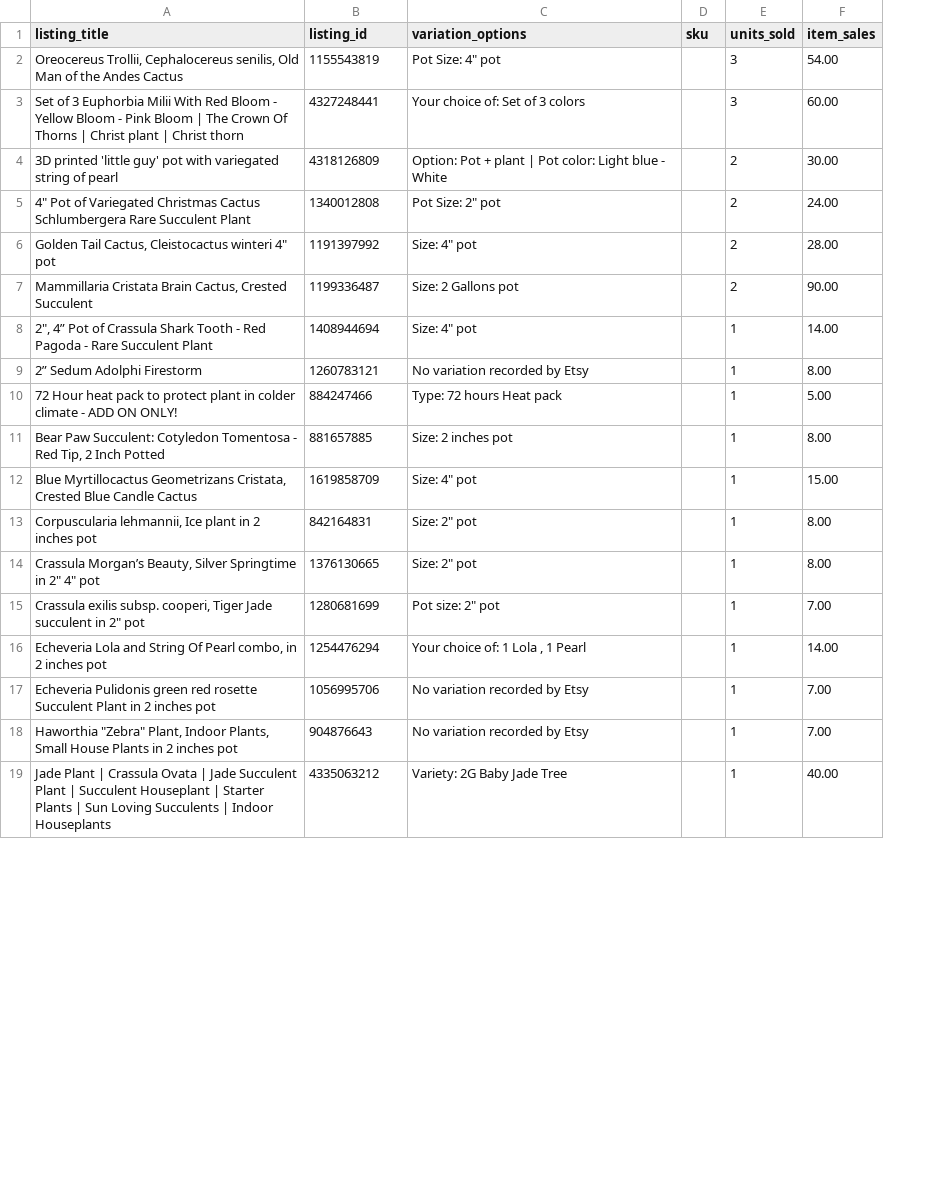
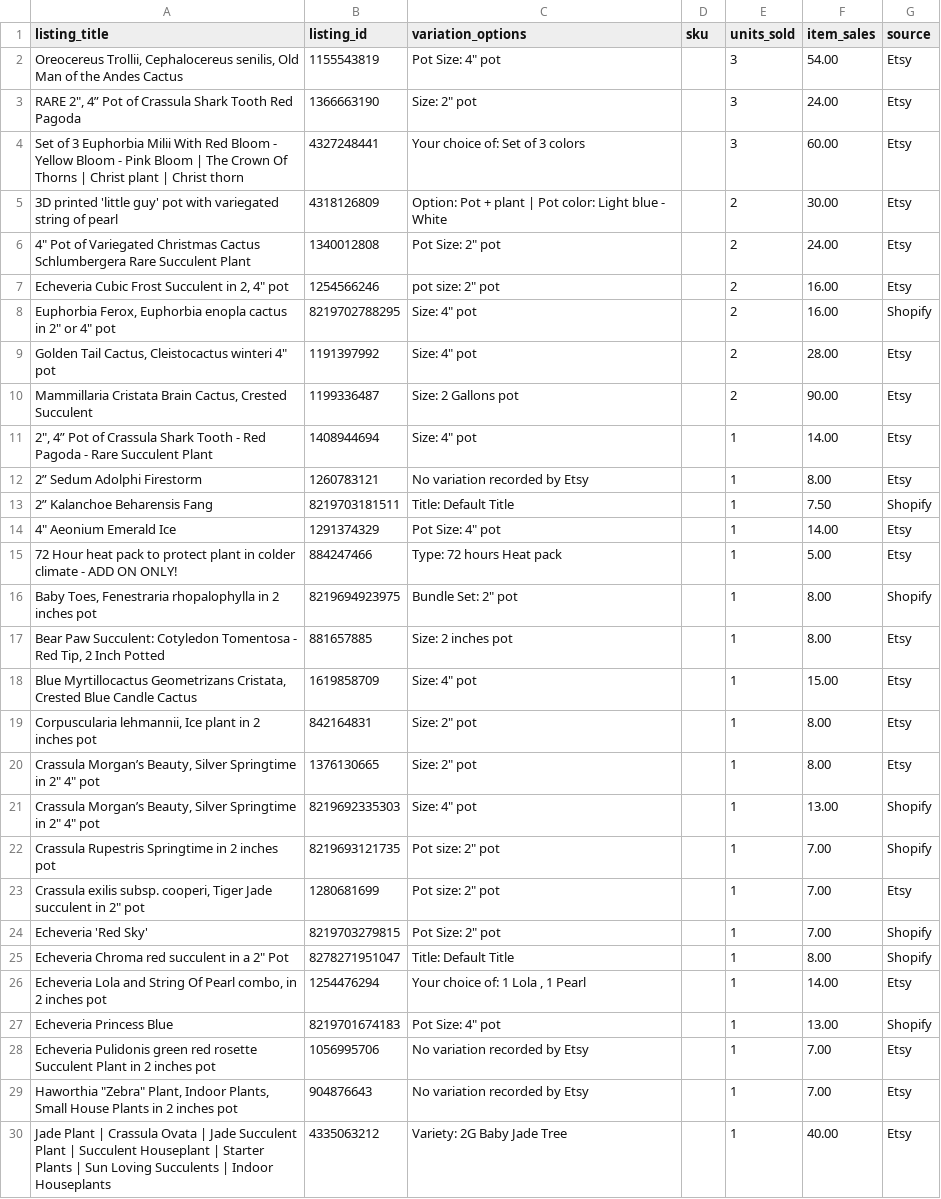
Before and after one commit to stagius24-cell/mysucculentcorner, a CSV file: etsy_pending_order_variations.csv, drawn as a sheet; only a part is shown; addresses are those after the commit; the diff covers the shown part only; the diff names each change by its address in the sheet, - before the commit and + after, or states it on an @@ line.

```diff
--- a/etsy_pending_order_variations.csv
+++ b/etsy_pending_order_variations.csv
+column G (source), row 2: Etsy; rows 4-6: all Etsy; rows 9-12: all Etsy; row 15: Etsy; rows 17-20: all Etsy; row 23: Etsy; row 26: Etsy; rows 28-30: all Etsy
+row 3: RARE 2", 4” Pot of Crassula Shark Tooth Red Pagoda | 1366663190 | Size: 2" pot |  | 3 | 24.00 | Etsy
+row 7: Echeveria Cubic Frost Succulent in 2, 4" pot | 1254566246 | pot size: 2" pot |  | 2 | 16.00 | Etsy
+row 8: Euphorbia Ferox, Euphorbia enopla cactus in 2" or 4" pot | 8219702788295 | Size: 4" pot |  | 2 | 16.00 | Shopify
+row 13: 2” Kalanchoe Beharensis Fang | 8219703181511 | Title: Default Title |  | 1 | 7.50 | Shopify
+row 14: 4" Aeonium Emerald Ice | 1291374329 | Pot Size: 4" pot |  | 1 | 14.00 | Etsy
+row 16: Baby Toes, Fenestraria rhopalophylla in 2 inches pot | 8219694923975 | Bundle Set: 2" pot |  | 1 | 8.00 | Shopify
+row 21: Crassula Morgan’s Beauty, Silver Springtime in 2" 4" pot | 8219692335303 | Size: 4" pot |  | 1 | 13.00 | Shopify
+row 22: Crassula Rupestris Springtime in 2 inches pot | 8219693121735 | Pot size: 2" pot |  | 1 | 7.00 | Shopify
+row 24: Echeveria 'Red Sky' | 8219703279815 | Pot Size: 2" pot |  | 1 | 7.00 | Shopify
+row 25: Echeveria Chroma red succulent in a 2" Pot | 8278271951047 | Title: Default Title |  | 1 | 8.00 | Shopify
+row 27: Echeveria Princess Blue | 8219701674183 | Pot Size: 4" pot |  | 1 | 13.00 | Shopify
```
Also changed, not shown: 4 added rows and 3 edited cells elsewhere in this file.
